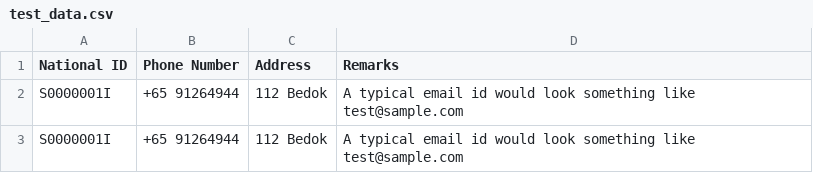
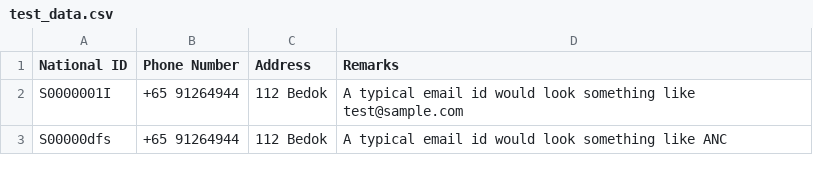
Before and after one commit to thoughtworks-datakind/anonymizer, a CSV file: test_data.csv, drawn as a sheet.

```diff
--- a/test_data.csv
+++ b/test_data.csv
@@ -2,2 +2,2 @@ National ID,Phone Number,Address,Remarks
 S0000001I,+65 91264944,112 Bedok,A typical email id would look something like test@sample.com
-S0000001I,+65 91264944,112 Bedok,A typical email id would look something like test@sample.com
+S00000dfs,+65 91264944,112 Bedok,A typical email id would look something like ANC
```
Also changed, not shown: 3 other files.
